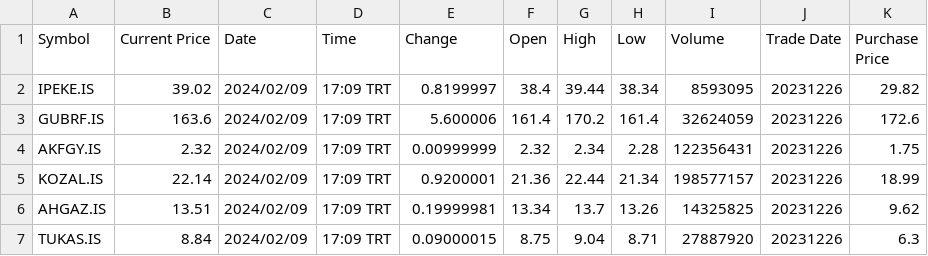
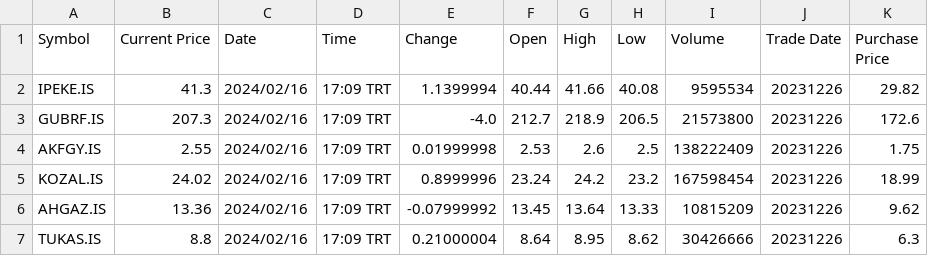
Before and after one commit to MarkovMarkowitz/MarkovMarkowitz, a CSV file: CUSTOMERS/NEG_SHARPE.csv, drawn as a sheet; only a part is shown; the diff names each change by its address in the sheet, - before the commit and + after, or states it on an @@ line.

```diff
--- a/CUSTOMERS/NEG_SHARPE.csv
+++ b/CUSTOMERS/NEG_SHARPE.csv
-B2 (Current Price): 39.02
+B2 (Current Price): 41.3
-C2:C7 (Date): 2024/02/09
+C2:C7 (Date): 2024/02/16
-E2 (Change): 0.8199997
+E2 (Change): 1.1399994
-F2 (Open): 38.4
+F2 (Open): 40.44
-G2 (High): 39.44
+G2 (High): 41.66
-H2 (Low): 38.34
+H2 (Low): 40.08
-I2 (Volume): 8593095
+I2 (Volume): 9595534
-B3 (Current Price): 163.6
+B3 (Current Price): 207.3
-E3 (Change): 5.600006
+E3 (Change): -4.0
-F3 (Open): 161.4
+F3 (Open): 212.7
-G3 (High): 170.2
+G3 (High): 218.9
-H3 (Low): 161.4
+H3 (Low): 206.5
-I3 (Volume): 32624059
+I3 (Volume): 21573800
-B4 (Current Price): 2.32
+B4 (Current Price): 2.55
-E4 (Change): 0.00999999
+E4 (Change): 0.01999998
-F4 (Open): 2.32
+F4 (Open): 2.53
-G4 (High): 2.34
+G4 (High): 2.6
-H4 (Low): 2.28
+H4 (Low): 2.5
-I4 (Volume): 122356431
+I4 (Volume): 138222409
-B5 (Current Price): 22.14
+B5 (Current Price): 24.02
-E5 (Change): 0.9200001
+E5 (Change): 0.8999996
-F5 (Open): 21.36
+F5 (Open): 23.24
-G5 (High): 22.44
+G5 (High): 24.2
-H5 (Low): 21.34
+H5 (Low): 23.2
-I5 (Volume): 198577157
+I5 (Volume): 167598454
-B6 (Current Price): 13.51
+B6 (Current Price): 13.36
-E6 (Change): 0.19999981
+E6 (Change): -0.07999992
-F6 (Open): 13.34
+F6 (Open): 13.45
-G6 (High): 13.7
+G6 (High): 13.64
-H6 (Low): 13.26
+H6 (Low): 13.33
-I6 (Volume): 14325825
+I6 (Volume): 10815209
-B7 (Current Price): 8.84
+B7 (Current Price): 8.8
-E7 (Change): 0.09000015
+E7 (Change): 0.21000004
-F7 (Open): 8.75
+F7 (Open): 8.64
-G7 (High): 9.04
+G7 (High): 8.95
-H7 (Low): 8.71
+H7 (Low): 8.62
-I7 (Volume): 27887920
+I7 (Volume): 30426666
```
Also changed, not shown: 1 other file.
